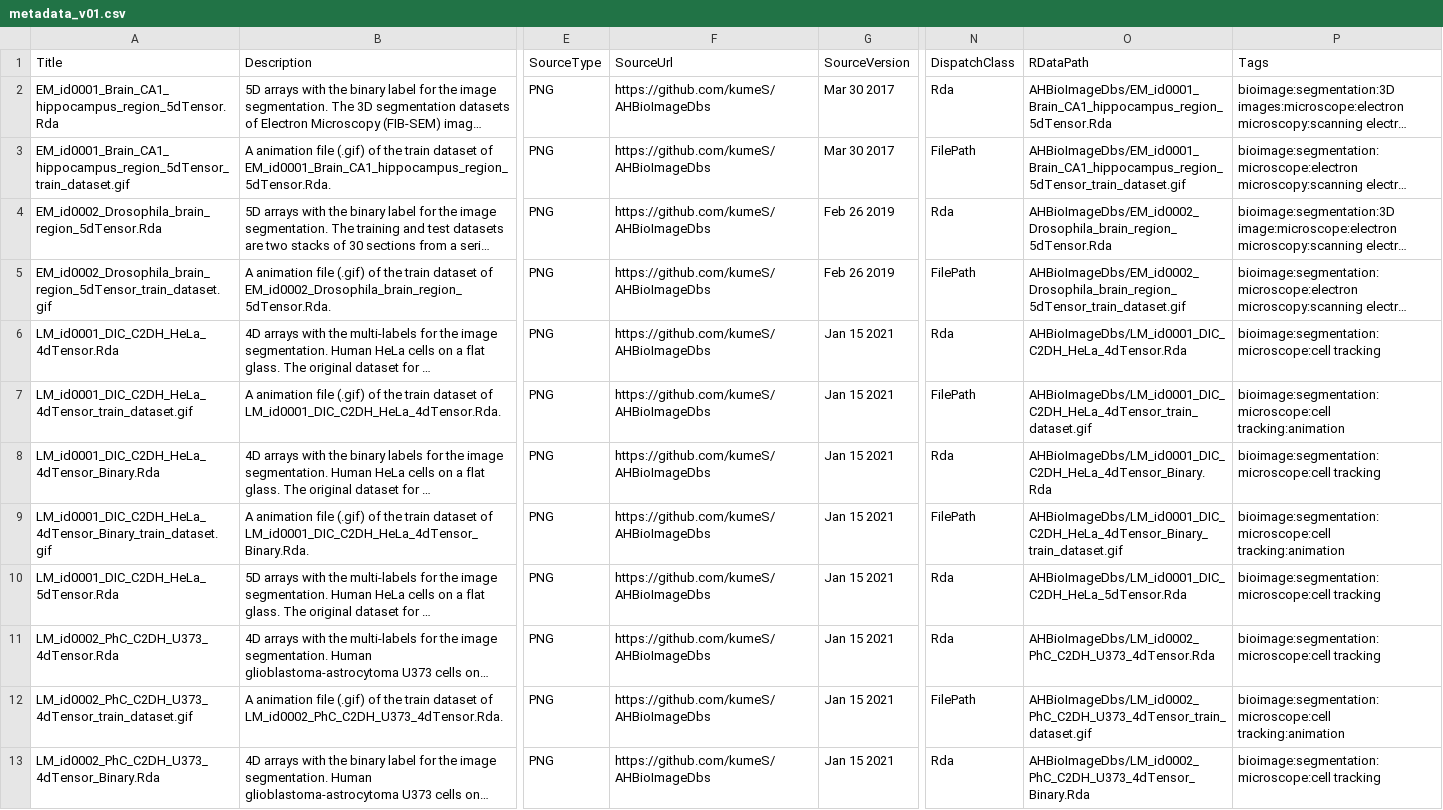
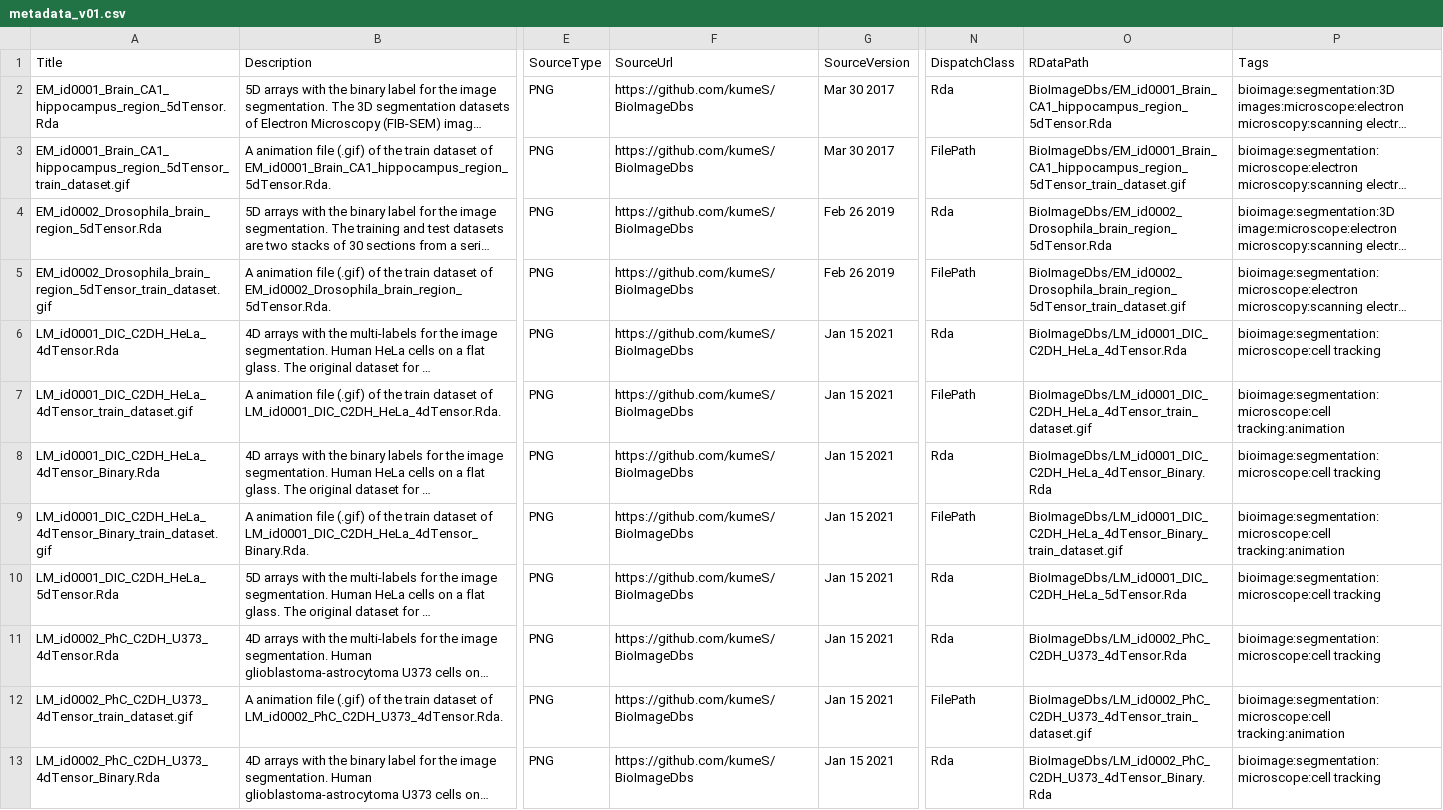
Before and after one commit to kumeS/BioImageDbs, a CSV file: inst/extdata/metadata_v01.csv, drawn as a sheet; only a part is shown, gaps mark what is left out; long unchanged cells end in …; the diff covers the shown part only; the diff names each change by its address in the sheet, - before the commit and + after, or states it on an @@ line.

Commit message:
first version

```diff
--- a/inst/extdata/metadata_v01.csv
+++ b/inst/extdata/metadata_v01.csv
-F2:F13 (SourceUrl): https://github.com/kumeS/AHBioImageDbs
+F2:F13 (SourceUrl): https://github.com/kumeS/BioImageDbs
-O2 (RDataPath): AHBioImageDbs/EM_id0001_Brain_CA1_hippocampus_region_5dTensor.Rda
+O2 (RDataPath): BioImageDbs/EM_id0001_Brain_CA1_hippocampus_region_5dTensor.Rda
-O3 (RDataPath): AHBioImageDbs/EM_id0001_Brain_CA1_hippocampus_region_5dTensor_train_dataset.gif
+O3 (RDataPath): BioImageDbs/EM_id0001_Brain_CA1_hippocampus_region_5dTensor_train_dataset.gif
-O4 (RDataPath): AHBioImageDbs/EM_id0002_Drosophila_brain_region_5dTensor.Rda
+O4 (RDataPath): BioImageDbs/EM_id0002_Drosophila_brain_region_5dTensor.Rda
-O5 (RDataPath): AHBioImageDbs/EM_id0002_Drosophila_brain_region_5dTensor_train_dataset.gif
+O5 (RDataPath): BioImageDbs/EM_id0002_Drosophila_brain_region_5dTensor_train_dataset.gif
-O6 (RDataPath): AHBioImageDbs/LM_id0001_DIC_C2DH_HeLa_4dTensor.Rda
+O6 (RDataPath): BioImageDbs/LM_id0001_DIC_C2DH_HeLa_4dTensor.Rda
-O7 (RDataPath): AHBioImageDbs/LM_id0001_DIC_C2DH_HeLa_4dTensor_train_dataset.gif
+O7 (RDataPath): BioImageDbs/LM_id0001_DIC_C2DH_HeLa_4dTensor_train_dataset.gif
-O8 (RDataPath): AHBioImageDbs/LM_id0001_DIC_C2DH_HeLa_4dTensor_Binary.Rda
+O8 (RDataPath): BioImageDbs/LM_id0001_DIC_C2DH_HeLa_4dTensor_Binary.Rda
-O9 (RDataPath): AHBioImageDbs/LM_id0001_DIC_C2DH_HeLa_4dTensor_Binary_train_dataset.gif
+O9 (RDataPath): BioImageDbs/LM_id0001_DIC_C2DH_HeLa_4dTensor_Binary_train_dataset.gif
-O10 (RDataPath): AHBioImageDbs/LM_id0001_DIC_C2DH_HeLa_5dTensor.Rda
+O10 (RDataPath): BioImageDbs/LM_id0001_DIC_C2DH_HeLa_5dTensor.Rda
-O11 (RDataPath): AHBioImageDbs/LM_id0002_PhC_C2DH_U373_4dTensor.Rda
+O11 (RDataPath): BioImageDbs/LM_id0002_PhC_C2DH_U373_4dTensor.Rda
-O12 (RDataPath): AHBioImageDbs/LM_id0002_PhC_C2DH_U373_4dTensor_train_dataset.gif
+O12 (RDataPath): BioImageDbs/LM_id0002_PhC_C2DH_U373_4dTensor_train_dataset.gif
-O13 (RDataPath): AHBioImageDbs/LM_id0002_PhC_C2DH_U373_4dTensor_Binary.Rda
+O13 (RDataPath): BioImageDbs/LM_id0002_PhC_C2DH_U373_4dTensor_Binary.Rda
```
Also changed, not shown: 22 edited cells elsewhere in this file.
